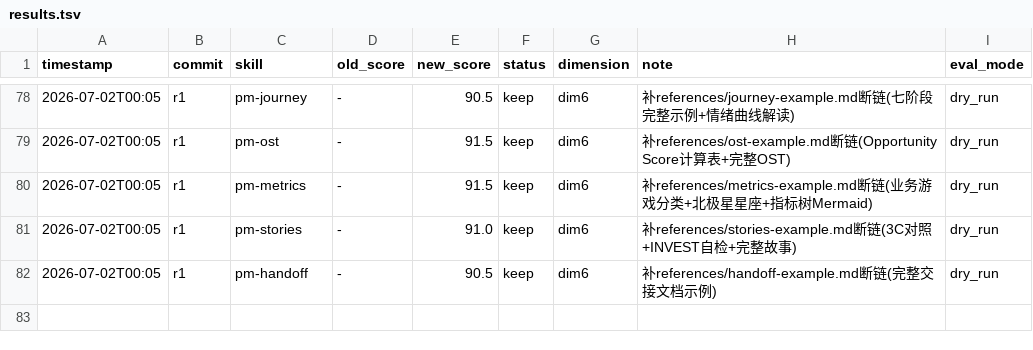
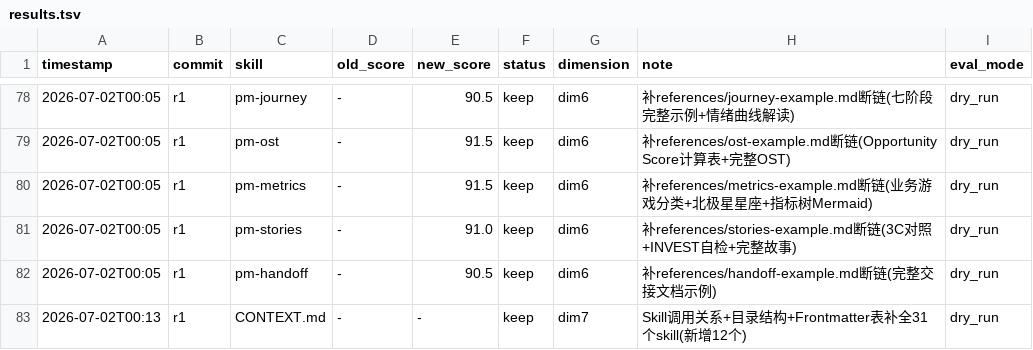
Before and after one commit to Wcof/PRDContextEngine, a TSV file: .agents/skills/darwin-skill/results.tsv, drawn as a sheet; only a part is shown, gaps mark what is left out.

Commit message:
optimize CONTEXT.md: Skill调用关系+目录结构+Frontmatter表补全 (dim7)
补全新增 12 个 skill 到 CONTEXT.md：
- Skill 调用关系：发现结构化套件+交付套件分组+交叉验证纪律
- Skill 目录结构：discovery 7个+delivery 12个+visualization 6个完整树
- Frontmatter 表：新增 12 行 model-invoked skill

darwin 进化循环持续进行中。

Co-Authored-By: AtomCode (GLM-5.2) <noreply@atomgit.com>

```diff
--- a/.agents/skills/darwin-skill/results.tsv
+++ b/.agents/skills/darwin-skill/results.tsv
@@ -82 +82,2 @@ timestamp	commit	skill	old_score	new_score	status	dimension	note	eval_mode
 2026-07-02T00:05	r1	pm-handoff	-	90.5	keep	dim6	补references/handoff-example.md断链(完整交接文档示例)	dry_run
+2026-07-02T00:13	r1	CONTEXT.md	-	-	keep	dim7	Skill调用关系+目录结构+Frontmatter表补全31个skill(新增12个)	dry_run
```
Also changed, not shown: 1 other file.
